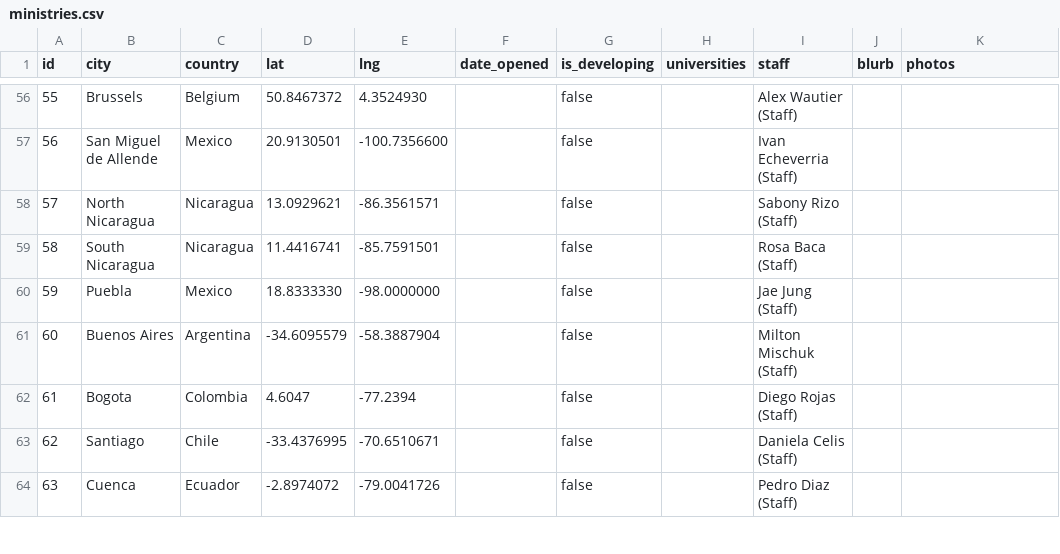
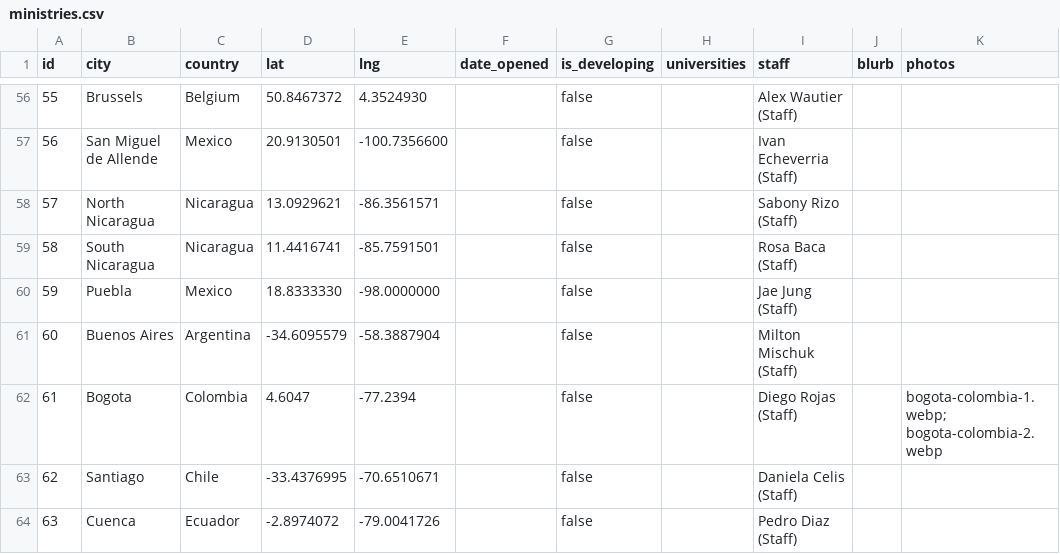
Before and after one commit to claydd218/younglife-university-map, a CSV file: data/ministries.csv, drawn as a sheet; only a part is shown, gaps mark what is left out.

Commit message:
Update ministry: Bogota, Colombia

```diff
--- a/data/ministries.csv
+++ b/data/ministries.csv
@@ -61,3 +61,3 @@ id,city,country,lat,lng,date_opened,is_developing,universities,staff,blurb,photo
 60,Buenos Aires,Argentina,-34.6095579,-58.3887904,,false,,Milton Mischuk (Staff),,
-61,Bogota,Colombia,4.6047,-77.2394,,false,,Diego Rojas (Staff),,
+61,Bogota,Colombia,4.6047,-77.2394,,false,,Diego Rojas (Staff),,bogota-colombia-1.webp; bogota-colombia-2.webp
 62,Santiago,Chile,-33.4376995,-70.6510671,,false,,Daniela Celis (Staff),,
```
